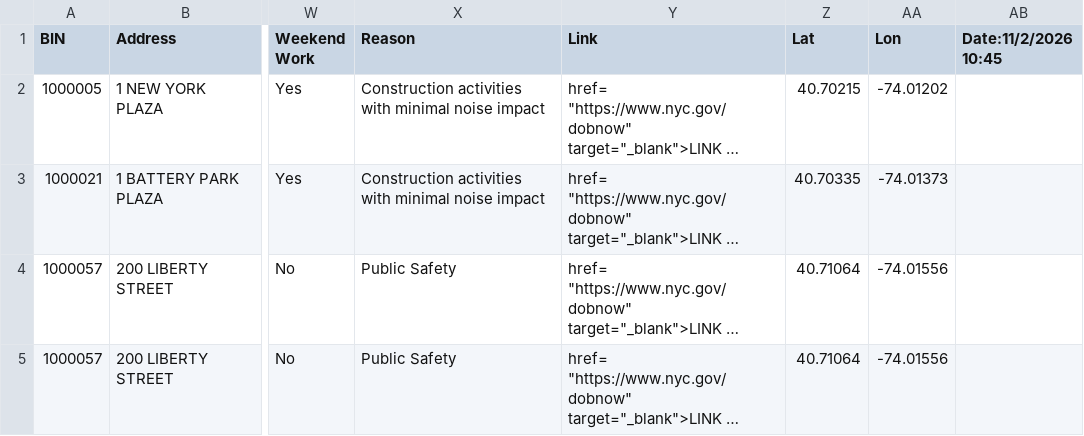
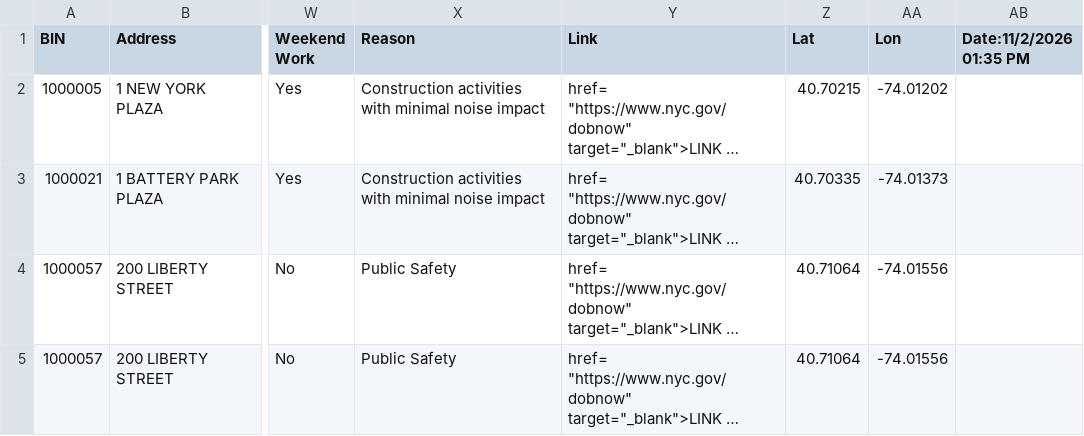
Before and after one commit to NYCDOB/ActiveAHVs, a CSV file: data/activeAHVs.csv, drawn as a sheet; only a part is shown, gaps mark what is left out; long unchanged cells end in …; the diff names each change by its address in the sheet, - before the commit and + after, or states it on an @@ line.

Commit message:
commit from script Mon 11/02/2026 13:42:53.28, 1742 rows

```diff
--- a/data/activeAHVs.csv
+++ b/data/activeAHVs.csv
-AB1: Date:11/2/2026 10:45
+AB1: Date:11/2/2026 01:35 PM
```
